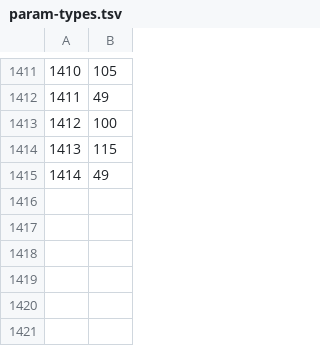
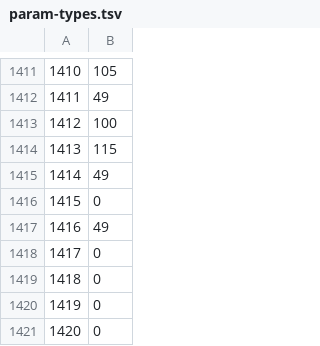
Before and after one commit to ThatGamerBlue/cs2-decompiler, a TSV file: src/main/resources/org/runestar/cs2/param-types.tsv, drawn as a sheet; only a part is shown, gaps mark what is left out.

```diff
--- a/src/main/resources/org/runestar/cs2/param-types.tsv
+++ b/src/main/resources/org/runestar/cs2/param-types.tsv
@@ -1415 +1415,7 @@
 1414	49
+1415	0
+1416	49
+1417	0
+1418	0
+1419	0
+1420	0
```
Also changed, not shown: src/main/resources/org/runestar/cs2/model-names.tsv, src/main/resources/org/runestar/cs2/script-names.tsv, 2 other files.
